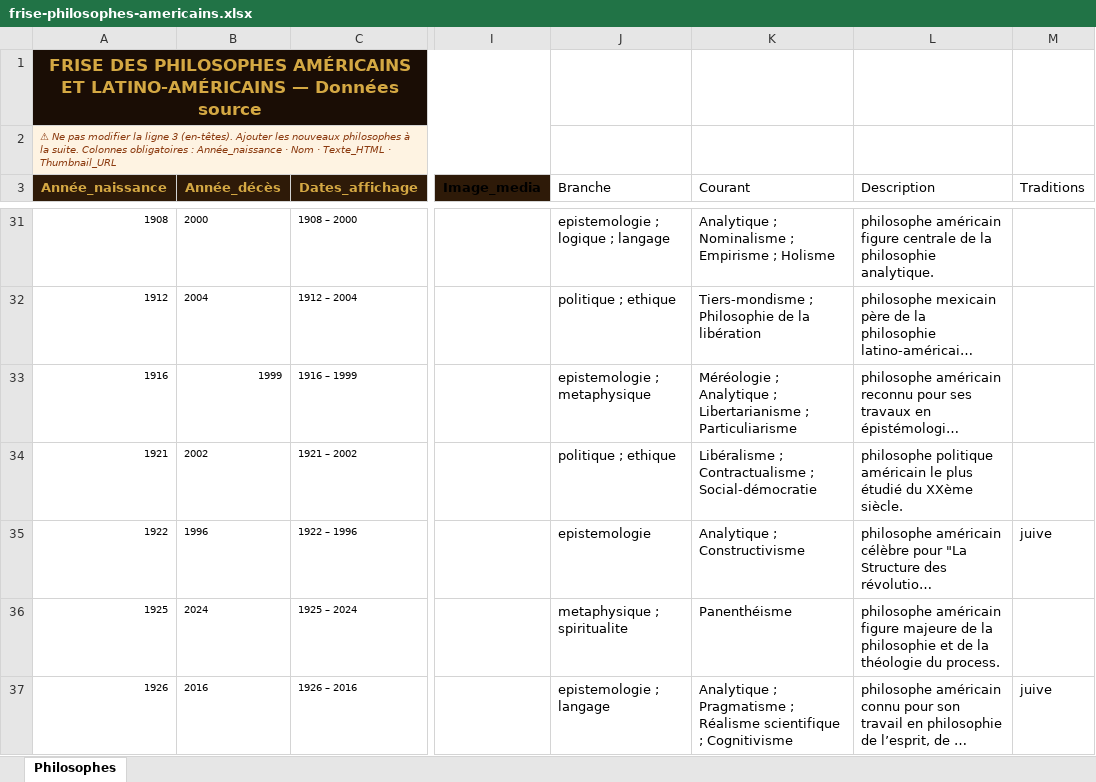
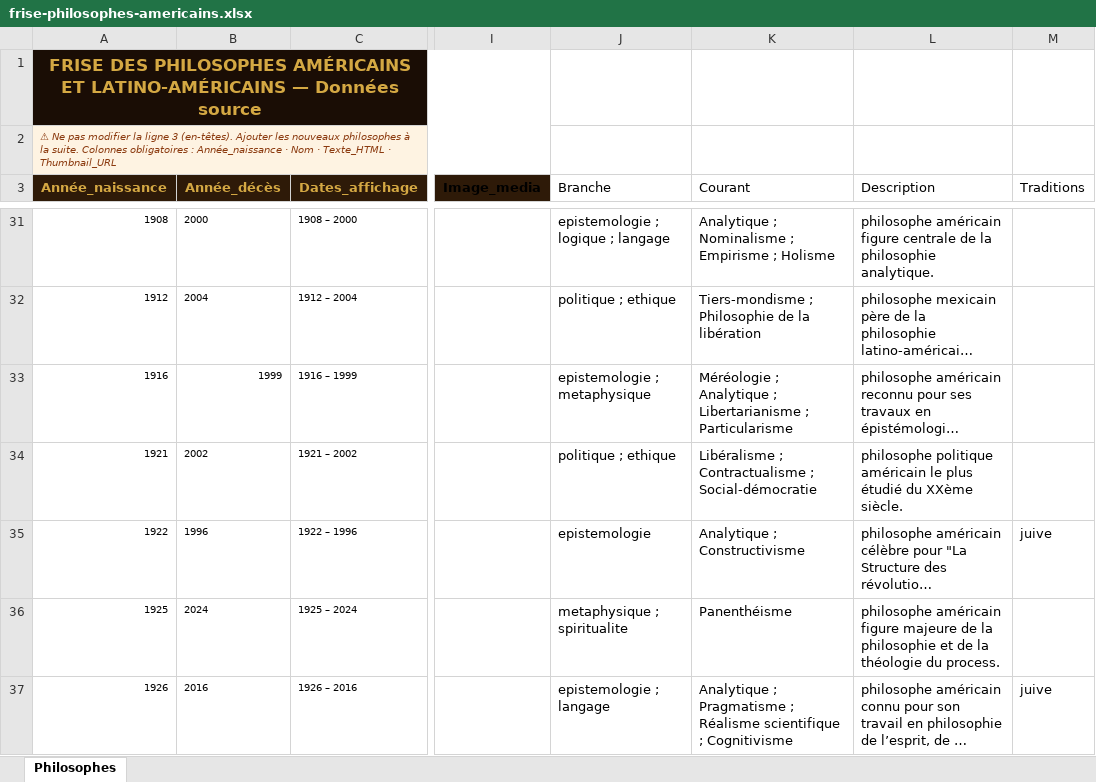
Before and after one commit to lairig/laphilo-astro, an Excel workbook: data/frise-philosophes-americains.xlsx, sheet Philosophes, drawn as a sheet; only a part is shown, gaps mark what is left out; long unchanged cells end in …; values as stored, in another font and other column widths than the file's, no borders; the diff names each change by its address in the sheet, - before the commit and + after, or states it on an @@ line.

```diff
--- a/data/frise-philosophes-americains.xlsx (sheet Philosophes)
+++ b/data/frise-philosophes-americains.xlsx (sheet Philosophes)
-K33 (Courant): …Libertarianisme ; Particuliarisme
+K33 (Courant): …Libertarianisme ; Particularisme
```
Also changed, not shown: data/frise-courant-pensee-occidental.xlsx, data/frise-courant-pensee-oriental.xlsx, 7 other files.
